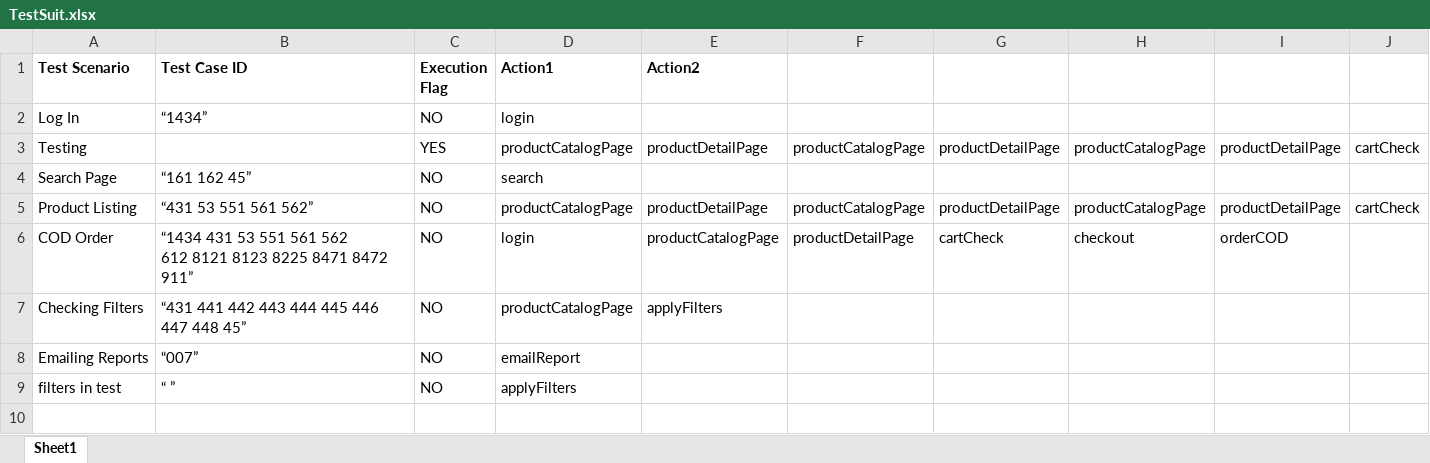
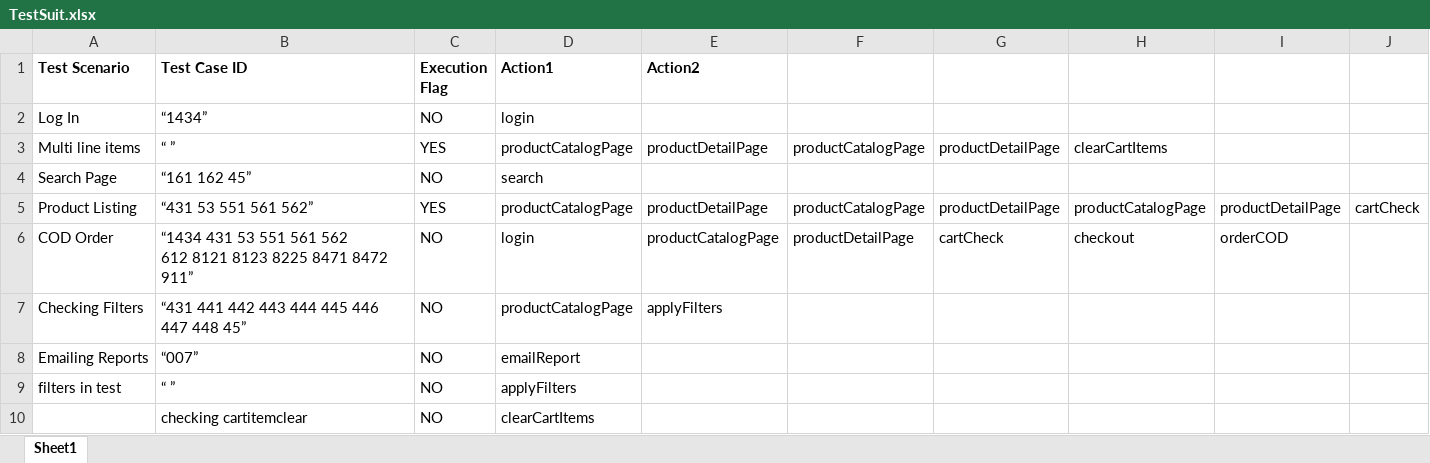
Before and after one commit to nethravathitc/Testing, an Excel workbook: java/Hybrid/src/com/styletag/testcases/TestSuit.xlsx, sheet Sheet1, drawn as a sheet; values as stored, in another font and other column widths than the file's, no borders; the diff names each change by its address in the sheet, - before the commit and + after, or states it on an @@ line.

Commit message:
added new function clearCartItems- which clears all items in the cart

```diff
--- a/java/Hybrid/src/com/styletag/testcases/TestSuit.xlsx (sheet Sheet1)
+++ b/java/Hybrid/src/com/styletag/testcases/TestSuit.xlsx (sheet Sheet1)
-A3 (Test Scenario): Testing
+A3 (Test Scenario): Multi line items
-B3 (Test Case ID): (empty)
+B3 (Test Case ID): “ ”
-H3: productCatalogPage
+H3: clearCartItems
-I3: productDetailPage
+I3: (empty)
-J3: cartCheck
+J3: (empty)
-C5 (Execution Flag): NO
+C5 (Execution Flag): YES
+row 10:  | checking cartitemclear | NO | clearCartItems
```
Also changed, not shown: 17 other files.
